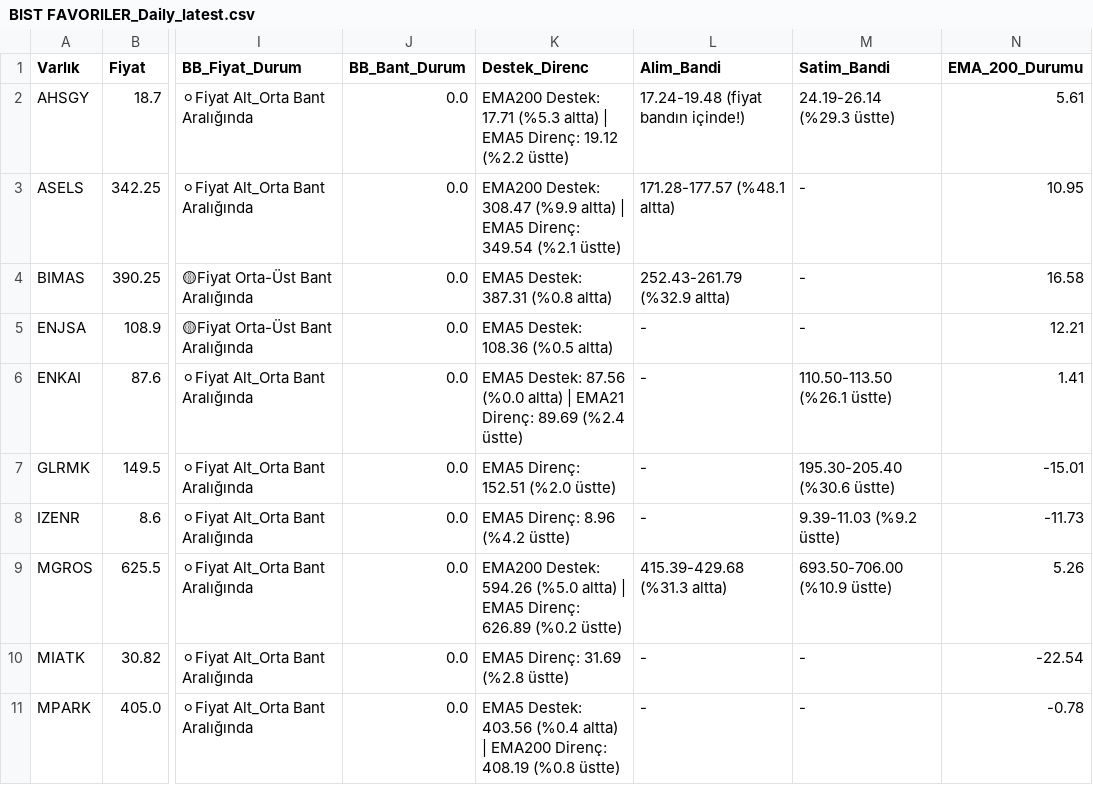
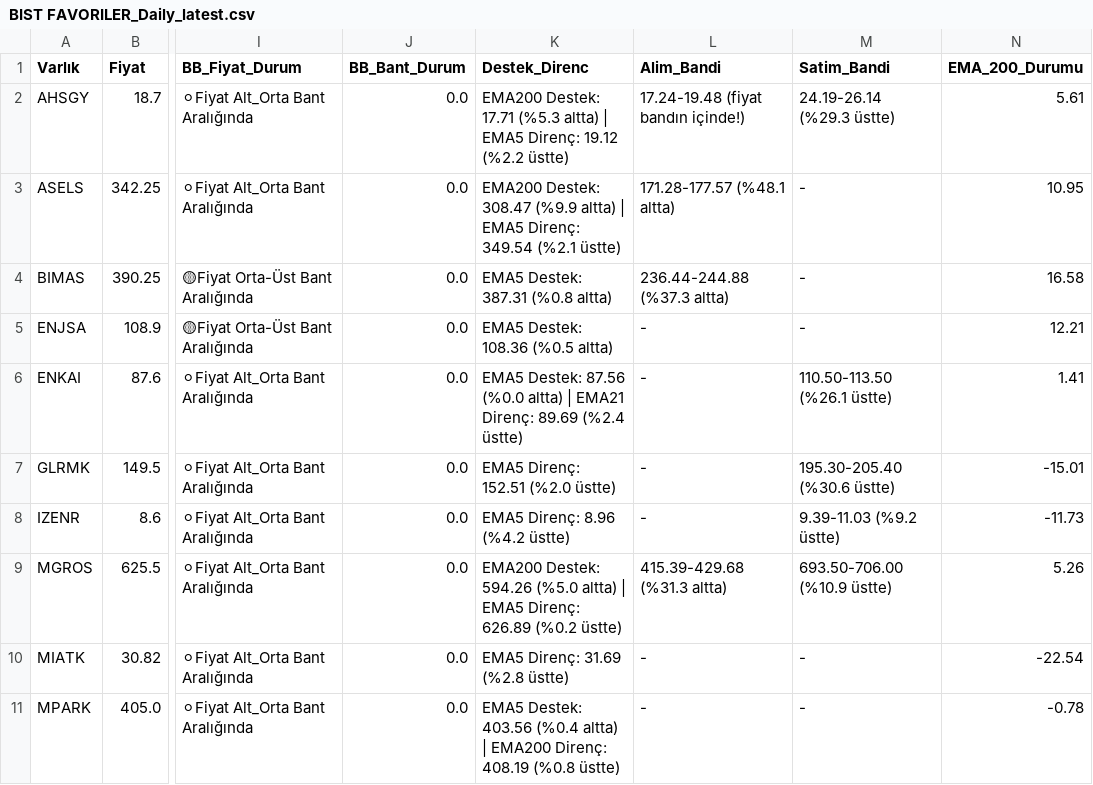
Before and after one commit to Enesaksan/financial_analysis, a CSV file: raporlar/BIST FAVORILER_Daily_latest.csv, drawn as a sheet; only a part is shown, gaps mark what is left out; the diff names each change by its address in the sheet, - before the commit and + after, or states it on an @@ line.

```diff
--- a/raporlar/BIST FAVORILER_Daily_latest.csv
+++ b/raporlar/BIST FAVORILER_Daily_latest.csv
-L4 (Alim_Bandi): 252.43-261.79 (%32.9 altta)
+L4 (Alim_Bandi): 236.44-244.88 (%37.3 altta)
```
Also changed, not shown: raporlar/ABD_Daily_latest.csv, raporlar/BIST_BIST_TUM_Daily_latest.csv, 9 other files.
